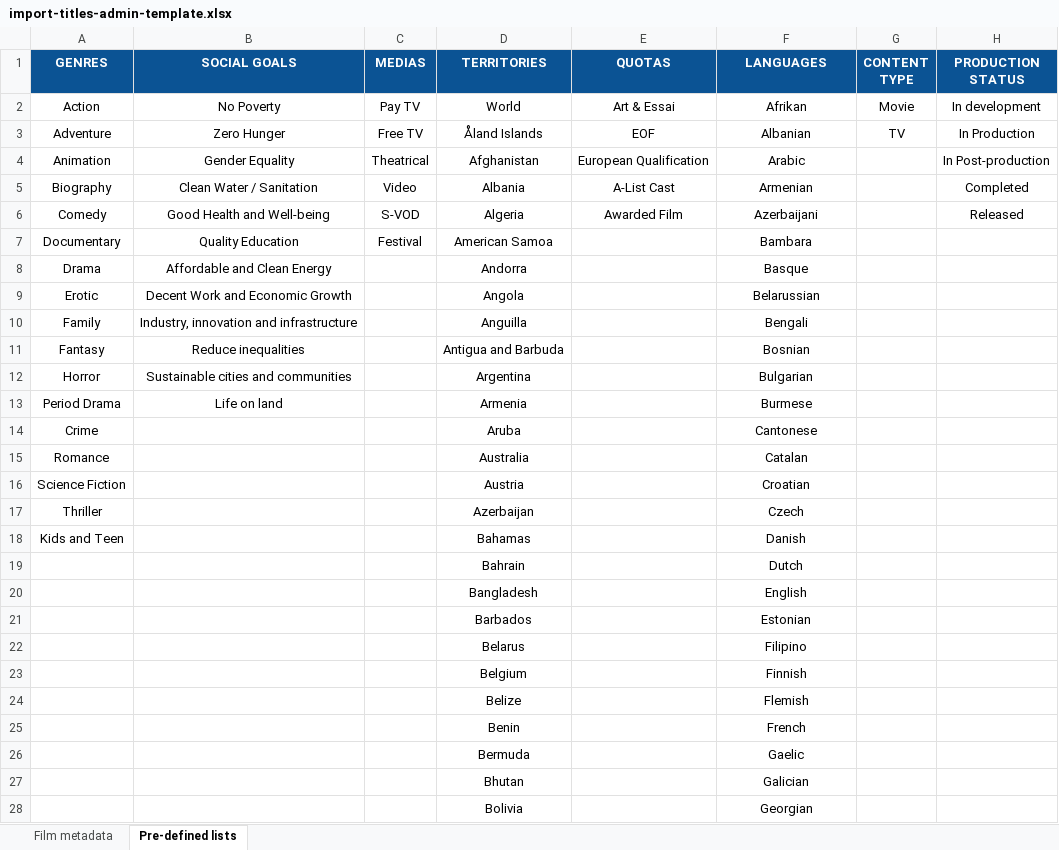
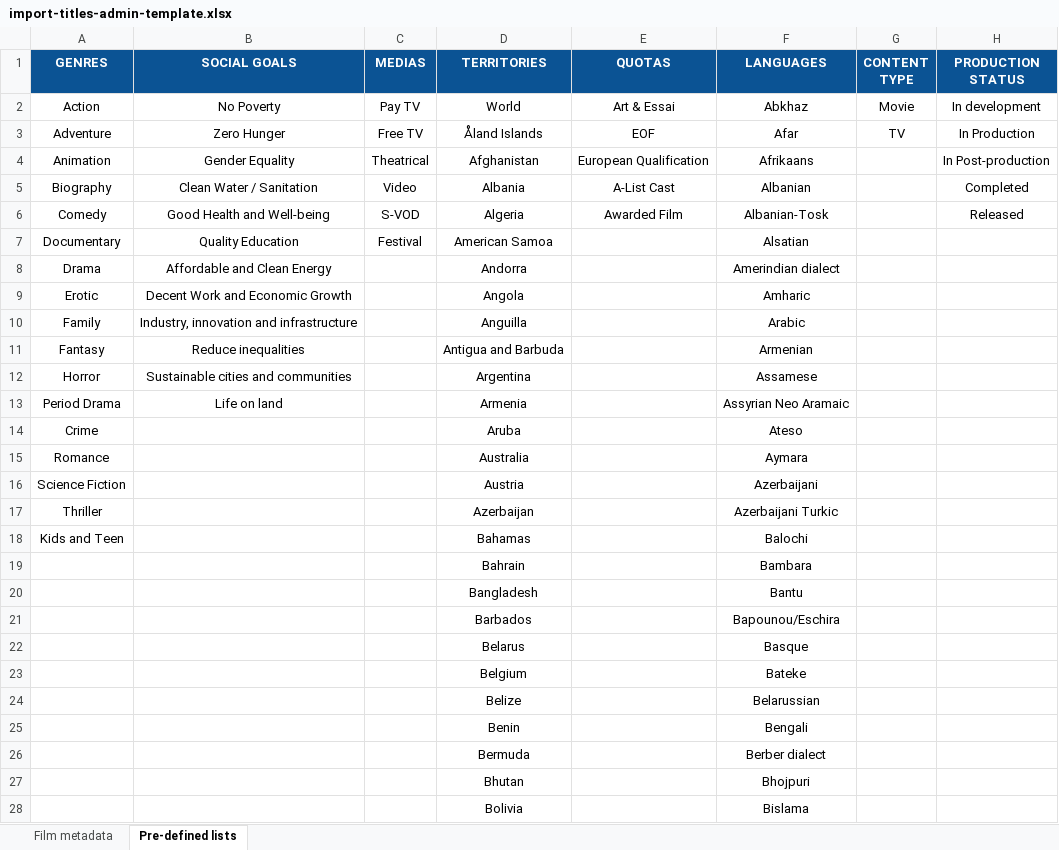
Before and after one commit to blockframes/blockframes, an Excel workbook: assets/templates/import-titles-admin-template.xlsx, sheet Pre-defined lists, drawn as a sheet; only a part is shown; values as stored, in another font and other column widths than the file's, no borders; charts and pictures not drawn; the diff covers the shown part only; the diff names each change by its address in the sheet, - before the commit and + after, or states it on an @@ line.

Commit message:
adding languages in excel import files

```diff
--- a/assets/templates/import-titles-admin-template.xlsx (sheet Pre-defined lists)
+++ b/assets/templates/import-titles-admin-template.xlsx (sheet Pre-defined lists)
-F2 (LANGUAGES): Afrikan
+F2 (LANGUAGES): Abkhaz
-F3 (LANGUAGES): Albanian
+F3 (LANGUAGES): Afar
-F4 (LANGUAGES): Arabic
+F4 (LANGUAGES): Afrikaans
-F5 (LANGUAGES): Armenian
+F5 (LANGUAGES): Albanian
-F6 (LANGUAGES): Azerbaijani
+F6 (LANGUAGES): Albanian-Tosk
-F7 (LANGUAGES): Bambara
+F7 (LANGUAGES): Alsatian
-F8 (LANGUAGES): Basque
+F8 (LANGUAGES): Amerindian dialect
-F9 (LANGUAGES): Belarussian
+F9 (LANGUAGES): Amharic
-F10 (LANGUAGES): Bengali
+F10 (LANGUAGES): Arabic
-F11 (LANGUAGES): Bosnian
+F11 (LANGUAGES): Armenian
-F12 (LANGUAGES): Bulgarian
+F12 (LANGUAGES): Assamese
-F13 (LANGUAGES): Burmese
+F13 (LANGUAGES): Assyrian Neo Aramaic
-F14 (LANGUAGES): Cantonese
+F14 (LANGUAGES): Ateso
-F15 (LANGUAGES): Catalan
+F15 (LANGUAGES): Aymara
-F16 (LANGUAGES): Croatian
+F16 (LANGUAGES): Azerbaijani
-F17 (LANGUAGES): Czech
+F17 (LANGUAGES): Azerbaijani Turkic
-F18 (LANGUAGES): Danish
+F18 (LANGUAGES): Balochi
-F19 (LANGUAGES): Dutch
+F19 (LANGUAGES): Bambara
-F20 (LANGUAGES): English
+F20 (LANGUAGES): Bantu
-F21 (LANGUAGES): Estonian
+F21 (LANGUAGES): Bapounou/Eschira
-F22 (LANGUAGES): Filipino
+F22 (LANGUAGES): Basque
-F23 (LANGUAGES): Finnish
+F23 (LANGUAGES): Bateke
-F24 (LANGUAGES): Flemish
+F24 (LANGUAGES): Belarussian
-F25 (LANGUAGES): French
+F25 (LANGUAGES): Bengali
-F26 (LANGUAGES): Gaelic
+F26 (LANGUAGES): Berber dialect
-F27 (LANGUAGES): Galician
+F27 (LANGUAGES): Bhojpuri
-F28 (LANGUAGES): Georgian
+F28 (LANGUAGES): Bislama
```
Also changed, not shown: other rows of this sheet, charts or pictures, assets/templates/import-contracts-admin-template.xlsm, assets/templates/import-contracts-seller-template.xlsm, 1 other file.
